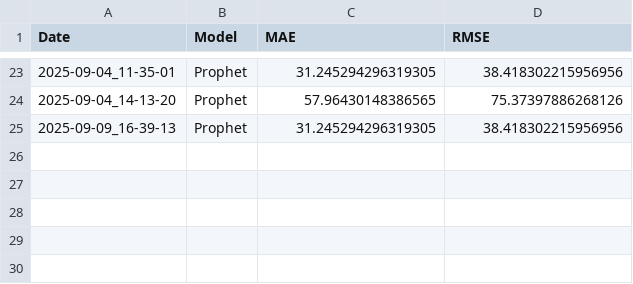
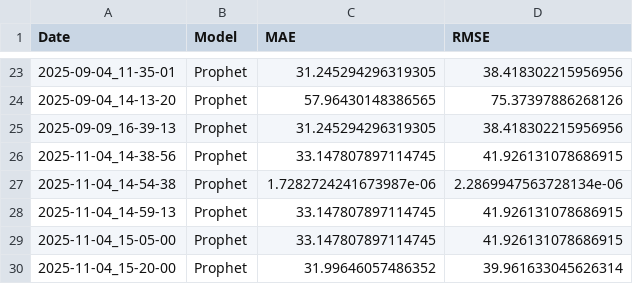
Before and after one commit to Agrocel/Supply-Chain-Management, a CSV file: Reports/models/Model_Report_GJ.csv, drawn as a sheet; only a part is shown, gaps mark what is left out; the diff names each change by its address in the sheet, - before the commit and + after, or states it on an @@ line.

```diff
--- a/Reports/models/Model_Report_GJ.csv
+++ b/Reports/models/Model_Report_GJ.csv
+row 26: 2025-11-04_14-38-56 | Prophet | 33.147807897114745 | 41.926131078686915
+row 27: 2025-11-04_14-54-38 | Prophet | 1.7282724241673987e-06 | 2.2869947563728134e-06
+row 28: 2025-11-04_14-59-13 | Prophet | 33.147807897114745 | 41.926131078686915
+row 29: 2025-11-04_15-05-00 | Prophet | 33.147807897114745 | 41.926131078686915
+row 30: 2025-11-04_15-20-00 | Prophet | 31.99646057486352 | 39.961633045626314
```
Also changed, not shown: Reports/models/Model_Forecast_CG.csv, Reports/models/Model_Forecast_MH.csv, 19 other files.
